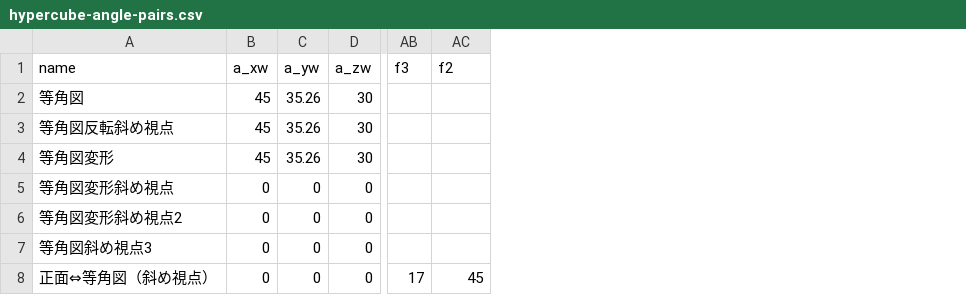
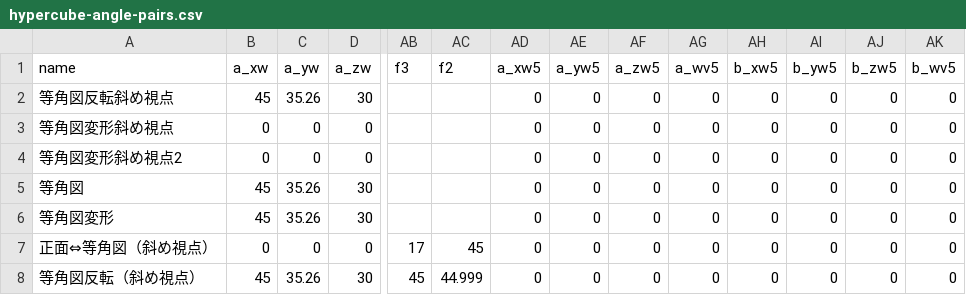
Before and after one commit to nonisgh/math-visualizations, a CSV file: hypercube-angle-pairs.csv, drawn as a sheet; only a part is shown, gaps mark what is left out; removed rows and columns are numbered as before the commit, all else as after; rows hold the shown columns only; the diff names each change by its address in the sheet, - before the commit and + after, or states it on an @@ line.

Commit message:
hypercube-angle-pairs.csv: 角度の往復をアプリから保存（7個）

```diff
--- a/hypercube-angle-pairs.csv
+++ b/hypercube-angle-pairs.csv
+column AD (a_xw5), rows 2-4: all 0; row 7: 0
+column AE (a_yw5), rows 2-4: all 0; row 7: 0
+column AF (a_zw5), rows 2-4: all 0; row 7: 0
+column AG (a_wv5), rows 2-4: all 0; row 7: 0
+column AH (b_xw5), rows 2-4: all 0; row 7: 0
+column AI (b_yw5), rows 2-4: all 0; row 7: 0
+column AJ (b_zw5), rows 2-4: all 0; row 7: 0
+column AK (b_wv5), rows 2-4: all 0; row 7: 0
-row 7: 等角図斜め視点3 | 0 | 0 | 0
@@ row 2 moved to row 5: 等角図 @@
@@ row 4 moved to row 6: 等角図変形 @@
+row 8: 等角図反転（斜め視点） | 45 | 35.26 | 30 | 45 | 44.999 | 0 | 0 | 0 | 0 | 0 | 0 | 0 | 0
```
